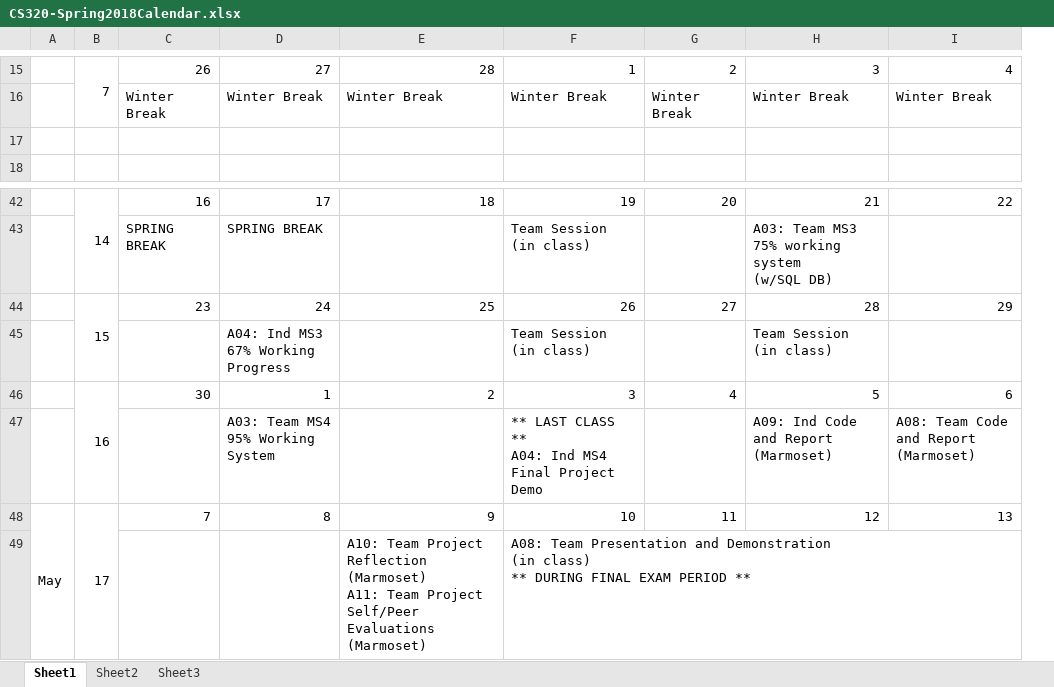
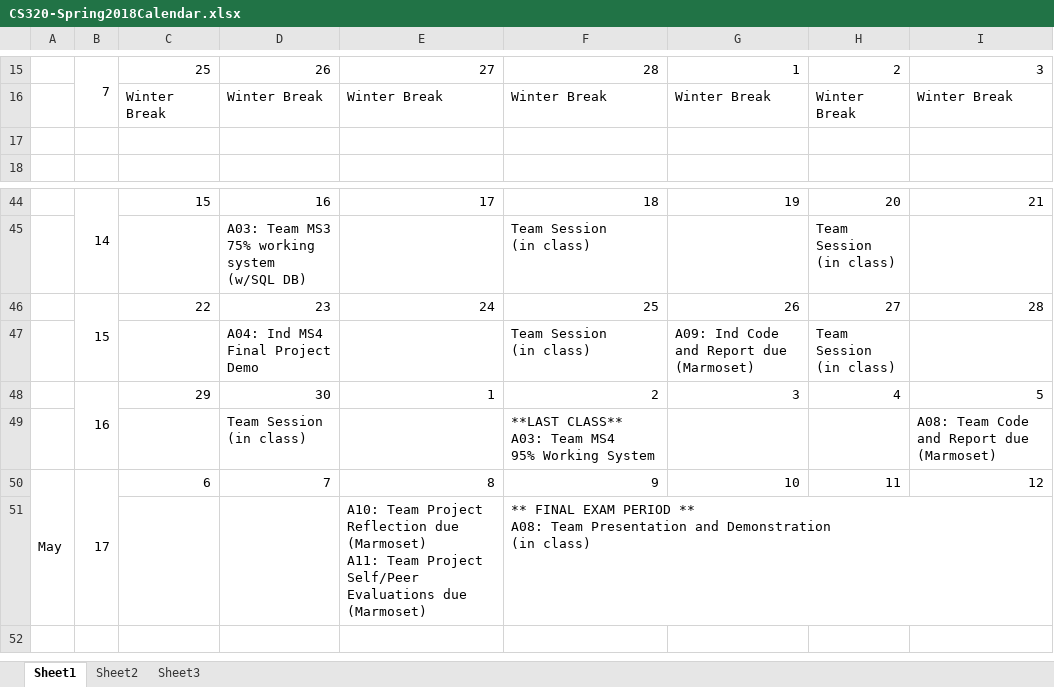
Before and after one commit to ycpcs/cs320-spring2018, an Excel workbook: CS320-Spring2018Calendar.xlsx, sheet Sheet1, drawn as a sheet; only a part is shown, gaps mark what is left out; values as stored, in another font and other column widths than the file's, no cell formats; removed rows and columns are numbered as before the commit, all else as after; ↵ is a line break in a cell; the diff covers the shown part only; the diff names each change by its address in the sheet, - before the commit and + after, or states it on an @@ line.

```diff
--- a/CS320-Spring2018Calendar.xlsx (sheet Sheet1)
+++ b/CS320-Spring2018Calendar.xlsx (sheet Sheet1)
+column E, rows 15-16: 27 | Winter Break; row 44: 17; row 46: 24; row 48: 1; row 50: 8
-column I, rows 15-16: 4 | Winter Break; row 42: 22; row 44: 29; row 46: 6; row 48: 13
-C15: 26
+C15: 25
-D15: 27
+D15: 26
-C44: 16
+C44: 15
-D44: 17
+D44: 16
-row 43:  |  | SPRING BREAK | SPRING BREAK |  | Team Session ↵ (in class) |  | A03: Team MS3 ↵ 75% working system ↵ (w/SQL DB)
+row 45:  |  |  | A03: Team MS3 ↵ 75% working system ↵ (w/SQL DB) |  | Team Session ↵ (in class) |  | Team Session ↵ (in class)
-C46: 23
+C46: 22
-D46: 24
+D46: 23
-row 45:  |  |  | A04: Ind MS3 ↵ 67% Working Progress |  | Team Session ↵ (in class) |  | Team Session ↵ (in class)
+row 47:  |  |  | A04: Ind MS4 ↵ Final Project Demo |  | Team Session ↵ (in class) | A09: Ind Code and Report due ↵ (Marmoset) | Team Session ↵ (in class)
-C48: 30
+C48: 29
-D48: 1
+D48: 30
-row 47:  |  |  | A03: Team MS4 ↵ 95% Working System |  | ** LAST CLASS ** ↵ A04: Ind MS4 ↵ Final Project Demo |  | A09: Ind Code and Report ↵ (Marmoset) | A08: Team Code and Report ↵ (Marmoset)
+row 49:  |  |  | Team Session ↵ (in class) |  | **LAST CLASS** ↵ A03: Team MS4 ↵ 95% Working System |  |  | A08: Team Code and Report due ↵ (Marmoset)
-C50: 7
+C50: 6
-D50: 8
+D50: 7
-row 49:  |  |  |  | A10: Team Project Reflection ↵ (Marmoset) ↵ A11: Team Project Self/Peer Evaluations ↵ (Marmoset) | A08: Team Presentation and Demonstration ↵ (in class) ↵ ** DURING FINAL EXAM PERIOD **
+row 51:  |  |  |  | A10: Team Project Reflection due ↵ (Marmoset) ↵ A11: Team Project Self/Peer Evaluations due ↵ (Marmoset) | ** FINAL EXAM PERIOD ** ↵ A08: Team Presentation and Demonstration ↵ (in class)
```
Also changed, not shown: 14 added rows, 12 removed rows and 36 edited cells elsewhere in this sheet, cell formats, formulas that keep their value, 1 other file.
